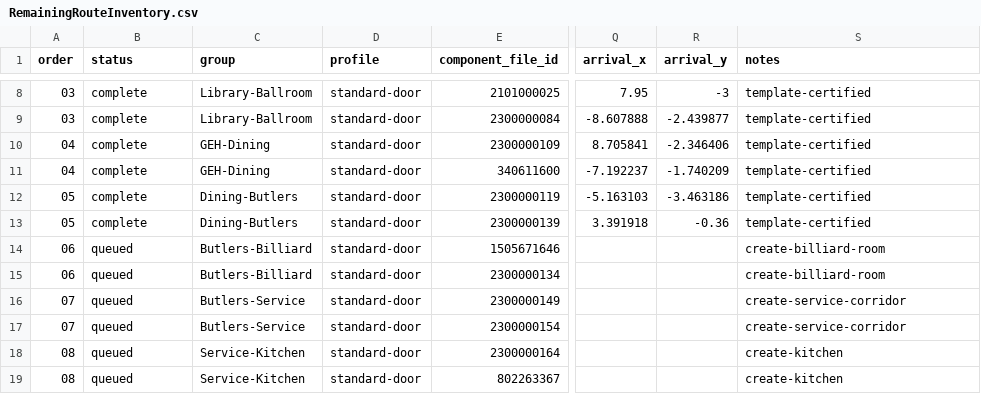
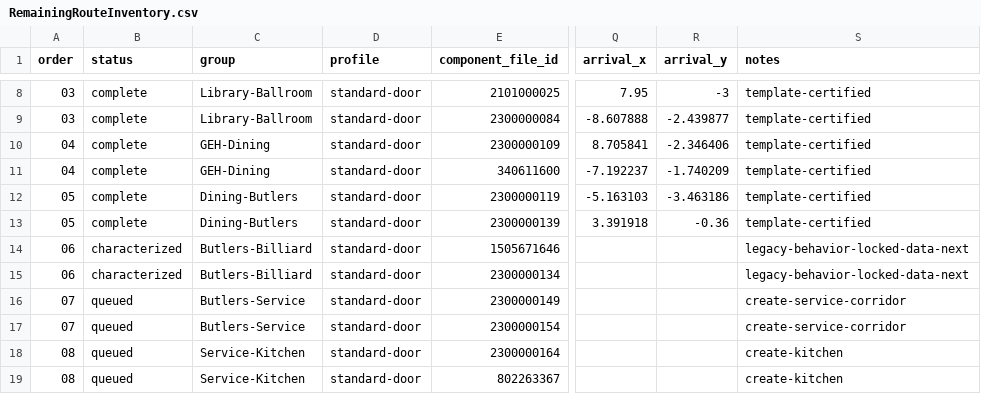
Before and after one commit to redgargoyle/ChateauElsewhere, a CSV file: Docs/Architecture/RemainingRouteInventory.csv, drawn as a sheet; only a part is shown, gaps mark what is left out; the diff names each change by its address in the sheet, - before the commit and + after, or states it on an @@ line.

```diff
--- a/Docs/Architecture/RemainingRouteInventory.csv
+++ b/Docs/Architecture/RemainingRouteInventory.csv
-B14:B15 (status): queued
+B14:B15 (status): characterized
-S14:S15 (notes): create-billiard-room
+S14:S15 (notes): legacy-behavior-locked-data-next
```
Also changed, not shown: Docs/Architecture/RuntimeClassMigrationLedger.csv, 7 other files.
